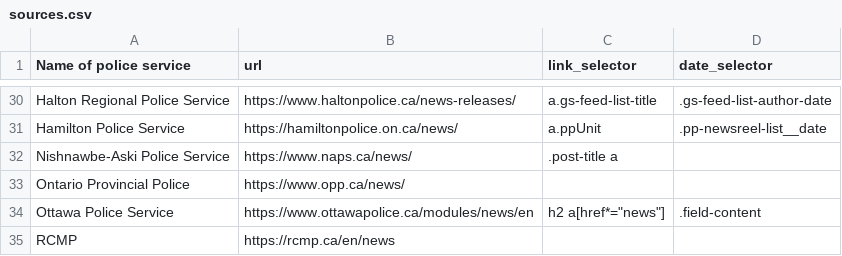
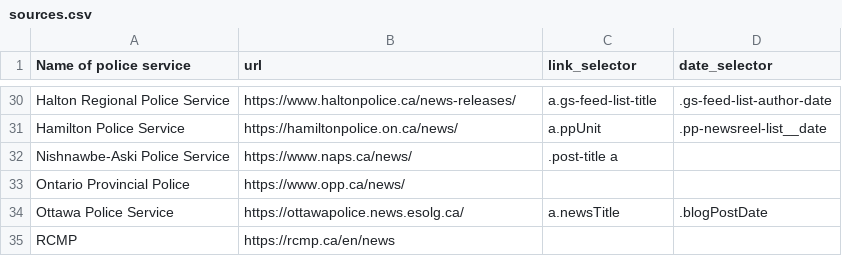
Before and after one commit to dexmcmillan/2026-personal-policescout, a CSV file: sources.csv, drawn as a sheet; only a part is shown, gaps mark what is left out.

```diff
--- a/sources.csv
+++ b/sources.csv
@@ -33,3 +33,3 @@ Nishnawbe-Aski Police Service,https://www.naps.ca/news/,.post-title a,
 Ontario Provincial Police,https://www.opp.ca/news/,,
-Ottawa Police Service,https://www.ottawapolice.ca/modules/news/en,h2 a[href*="news"],.field-content
+Ottawa Police Service,https://ottawapolice.news.esolg.ca/,a.newsTitle,.blogPostDate
 RCMP,https://rcmp.ca/en/news,,
```
Also changed, not shown: 2 other files.
